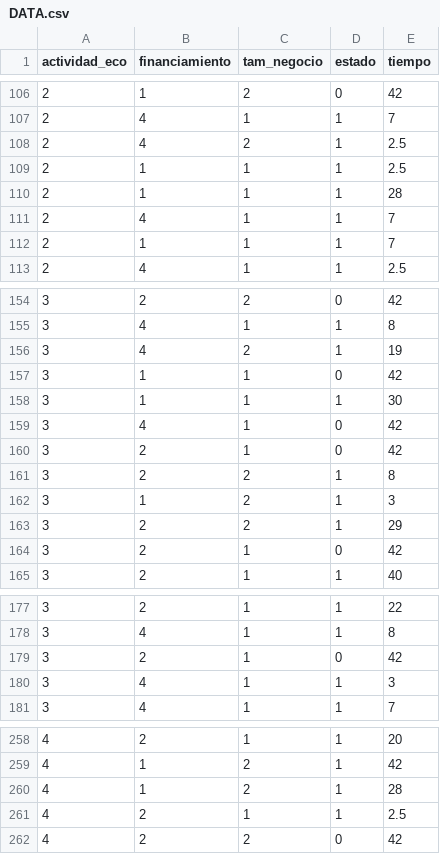
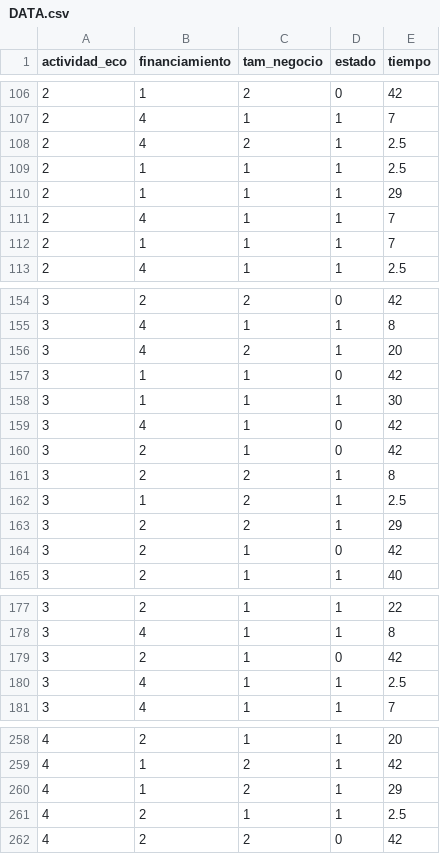
Before and after one commit to ElmerZelaya/Data-para-MM-700, a CSV file: DATA.csv, drawn as a sheet; only a part is shown, gaps mark what is left out; the diff covers the shown part only.

```diff
--- a/DATA.csv
+++ b/DATA.csv
@@ -109,3 +109,3 @@ actividad_eco,financiamiento,tam_negocio,estado,tiempo
 2,1,1,1,2.5
-2,1,1,1,28
+2,1,1,1,29
 2,4,1,1,7
@@ -155,3 +155,3 @@ actividad_eco,financiamiento,tam_negocio,estado,tiempo
 3,4,1,1,8
-3,4,2,1,19
+3,4,2,1,20
 3,1,1,0,42
@@ -161,3 +161,3 @@ actividad_eco,financiamiento,tam_negocio,estado,tiempo
 3,2,2,1,8
-3,1,2,1,3
+3,1,2,1,2.5
 3,2,2,1,29
@@ -179,3 +179,3 @@ actividad_eco,financiamiento,tam_negocio,estado,tiempo
 3,2,1,0,42
-3,4,1,1,3
+3,4,1,1,2.5
 3,4,1,1,7
@@ -259,3 +259,3 @@ actividad_eco,financiamiento,tam_negocio,estado,tiempo
 4,1,2,1,42
-4,1,2,1,28
+4,1,2,1,29
 4,2,1,1,2.5
```
Also changed, not shown: 22 edited cells elsewhere in this file.
